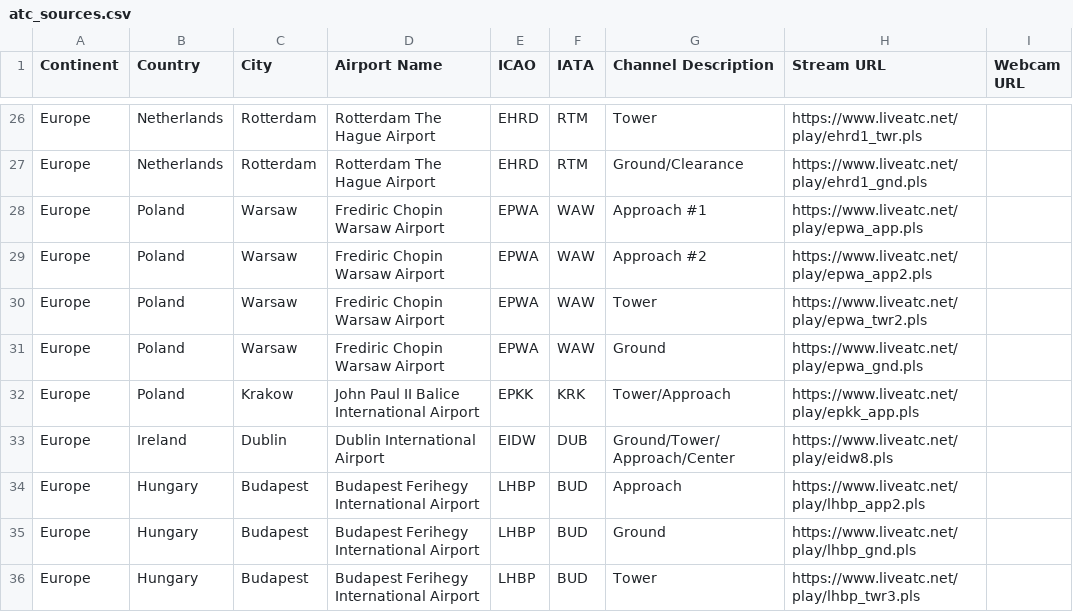
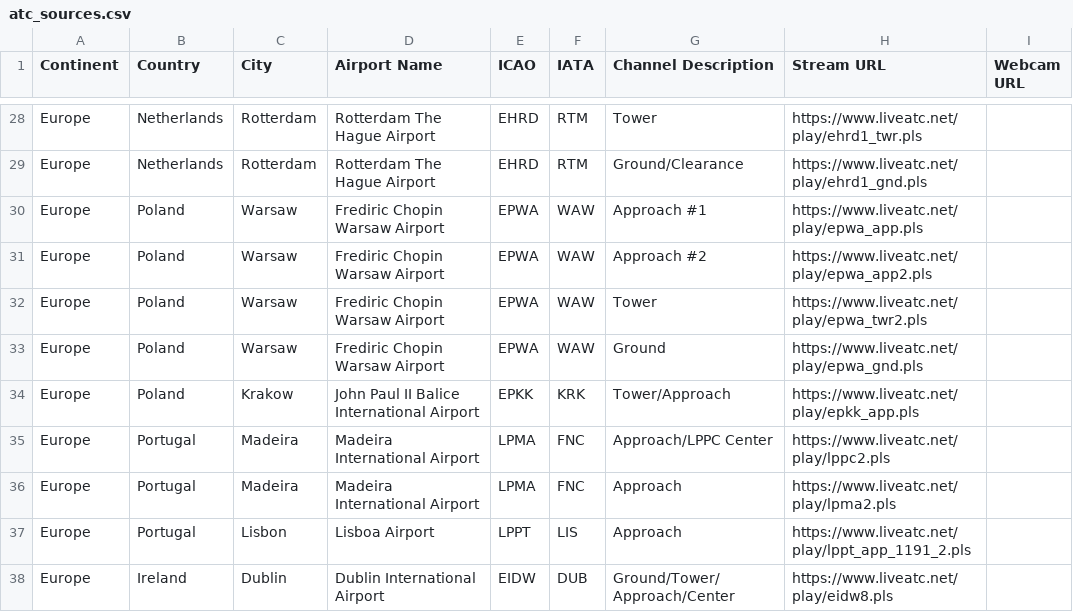
Before and after one commit to RoMinjun/lofiatc.ps1, a CSV file: atc_sources.csv, drawn as a sheet; only a part is shown, gaps mark what is left out; the shorter side is filled out with more unchanged rows; the diff covers the shown part only.

Commit message:
new sources

```diff
--- a/atc_sources.csv
+++ b/atc_sources.csv
@@ -32,2 +34,5 @@ Europe,Poland,Warsaw,Frediric Chopin Warsaw Airport,EPWA,WAW,Ground,https://www.
 Europe,Poland,Krakow,John Paul II Balice International Airport,EPKK,KRK,Tower/Approach,https://www.liveatc.net/play/epkk_app.pls
+Europe,Portugal,Madeira,Madeira International Airport,LPMA,FNC,Approach/LPPC Center,https://www.liveatc.net/play/lppc2.pls
+Europe,Portugal,Madeira,Madeira International Airport,LPMA,FNC,Approach,https://www.liveatc.net/play/lpma2.pls
+Europe,Portugal,Lisbon,Lisboa Airport,LPPT,LIS,Approach,https://www.liveatc.net/play/lppt_app_1191_2.pls
 Europe,Ireland,Dublin,Dublin International Airport,EIDW,DUB,Ground/Tower/Approach/Center,https://www.liveatc.net/play/eidw8.pls
```
Also changed, not shown: 6 added rows elsewhere in this file.
